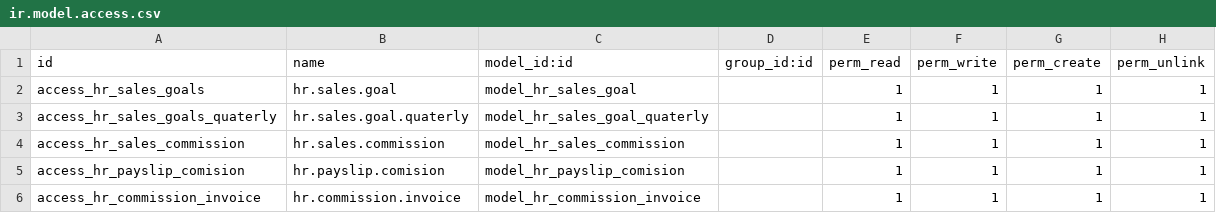
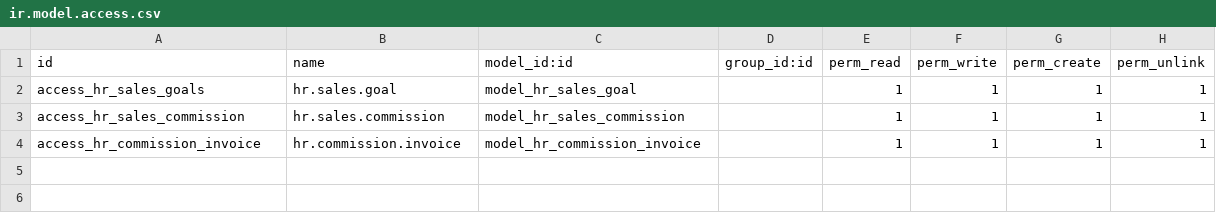
Before and after one commit to g6982/pos, a CSV file: EXT/commission_sales_hr/security/ir.model.access.csv, drawn as a sheet.

Commit message:
commission_sale 24

```diff
--- a/EXT/commission_sales_hr/security/ir.model.access.csv
+++ b/EXT/commission_sales_hr/security/ir.model.access.csv
@@ -2,5 +2,3 @@ id,name,model_id:id,group_id:id,perm_read,perm_write,perm_create,perm_unlink
 access_hr_sales_goals,hr.sales.goal,model_hr_sales_goal,,1,1,1,1
-access_hr_sales_goals_quaterly,hr.sales.goal.quaterly,model_hr_sales_goal_quaterly,,1,1,1,1
 access_hr_sales_commission,hr.sales.commission,model_hr_sales_commission,,1,1,1,1
-access_hr_payslip_comision,hr.payslip.comision,model_hr_payslip_comision,,1,1,1,1
 access_hr_commission_invoice,hr.commission.invoice,model_hr_commission_invoice,,1,1,1,1
```
Also changed, not shown: 1 other file.
